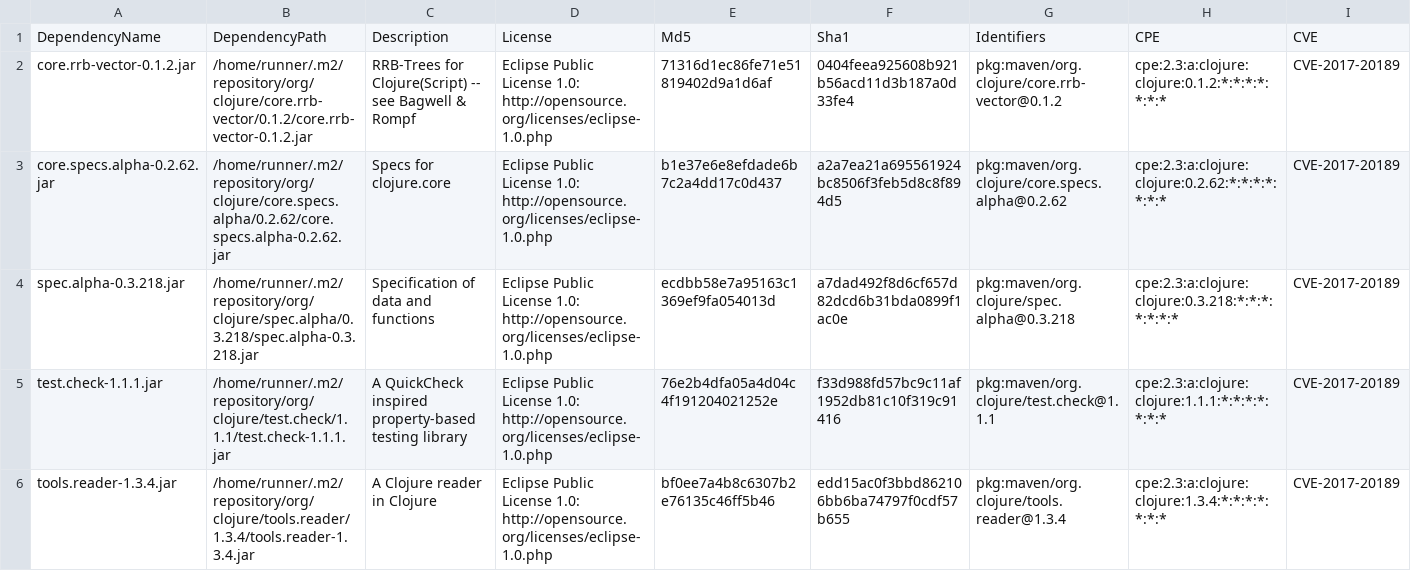
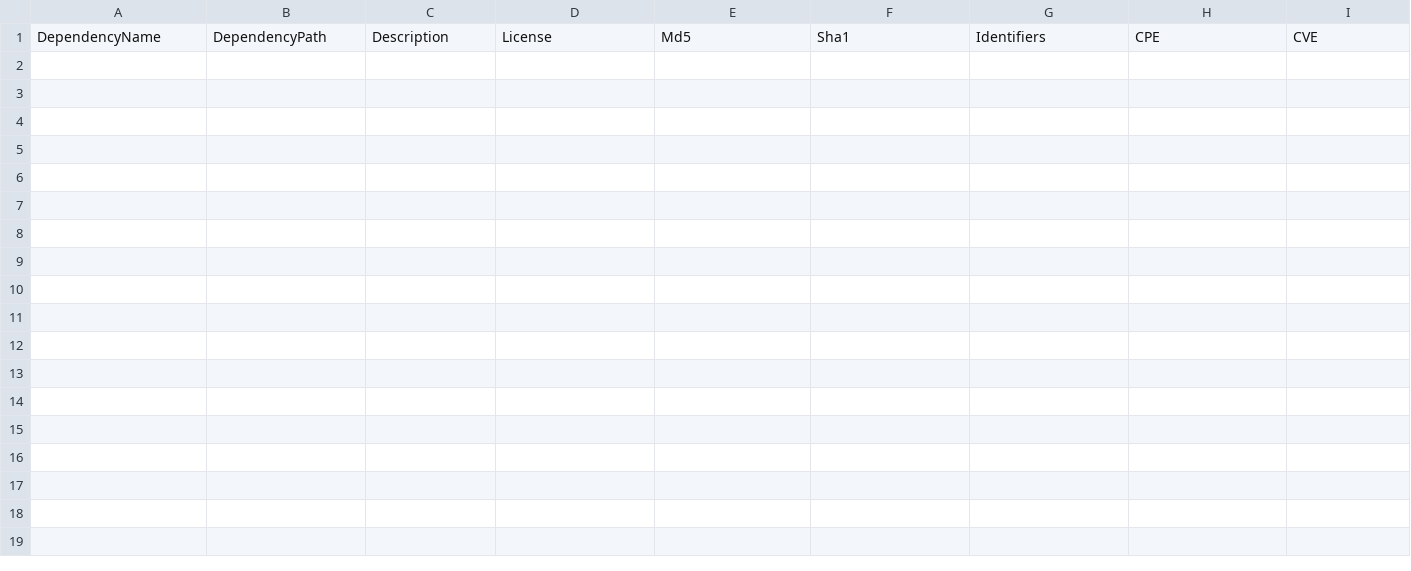
Before and after one commit to piotr-yuxuan/malli-cli, a CSV file: doc/known-vulnerabilities.csv, drawn as a sheet; only a part is shown; rows hold the shown columns only; the diff names each change by its address in the sheet, - before the commit and + after, or states it on an @@ line.

Commit message:
Update known vulnerabilities

```diff
--- a/doc/known-vulnerabilities.csv
+++ b/doc/known-vulnerabilities.csv
-row 2: core.rrb-vector-0.1.2.jar | /home/runner/.m2/repository/org/clojure/core.rrb-vector/0.1.2/core.rrb-vector-0.1.2.jar | RRB-Trees for Clojure(Script) -- see Bagwell & Rompf | Eclipse Public License 1.0: http://opensource.org/licenses/eclipse-1.0.php | 71316d1ec86fe71e51819402d9a1d6af | 0404feea925608b921b56acd11d3b187a0d33fe4 | pkg:maven/org.clojure/core.rrb-vector@0.1.2 | cpe:2.3:a:clojure:clojure:0.1.2:*:*:*:*:*:*:* | CVE-2017-20189
-row 3: core.specs.alpha-0.2.62.jar | /home/runner/.m2/repository/org/clojure/core.specs.alpha/0.2.62/core.specs.alpha-0.2.62.jar | Specs for clojure.core | Eclipse Public License 1.0: http://opensource.org/licenses/eclipse-1.0.php | b1e37e6e8efdade6b7c2a4dd17c0d437 | a2a7ea21a695561924bc8506f3feb5d8c8f894d5 | pkg:maven/org.clojure/core.specs.alpha@0.2.62 | cpe:2.3:a:clojure:clojure:0.2.62:*:*:*:*:*:*:* | CVE-2017-20189
-row 4: spec.alpha-0.3.218.jar | /home/runner/.m2/repository/org/clojure/spec.alpha/0.3.218/spec.alpha-0.3.218.jar | Specification of data and functions | Eclipse Public License 1.0: http://opensource.org/licenses/eclipse-1.0.php | ecdbb58e7a95163c1369ef9fa054013d | a7dad492f8d6cf657d82dcd6b31bda0899f1ac0e | pkg:maven/org.clojure/spec.alpha@0.3.218 | cpe:2.3:a:clojure:clojure:0.3.218:*:*:*:*:*:*:* | CVE-2017-20189
-row 5: test.check-1.1.1.jar | /home/runner/.m2/repository/org/clojure/test.check/1.1.1/test.check-1.1.1.jar | A QuickCheck inspired property-based testing library | Eclipse Public License 1.0: http://opensource.org/licenses/eclipse-1.0.php | 76e2b4dfa05a4d04c4f191204021252e | f33d988fd57bc9c11af1952db81c10f319c91416 | pkg:maven/org.clojure/test.check@1.1.1 | cpe:2.3:a:clojure:clojure:1.1.1:*:*:*:*:*:*:* | CVE-2017-20189
-row 6: tools.reader-1.3.4.jar | /home/runner/.m2/repository/org/clojure/tools.reader/1.3.4/tools.reader-1.3.4.jar | A Clojure reader in Clojure | Eclipse Public License 1.0: http://opensource.org/licenses/eclipse-1.0.php | bf0ee7a4b8c6307b2e76135c46ff5b46 | edd15ac0f3bbd862106bb6ba74797f0cdf57b655 | pkg:maven/org.clojure/tools.reader@1.3.4 | cpe:2.3:a:clojure:clojure:1.3.4:*:*:*:*:*:*:* | CVE-2017-20189
```
